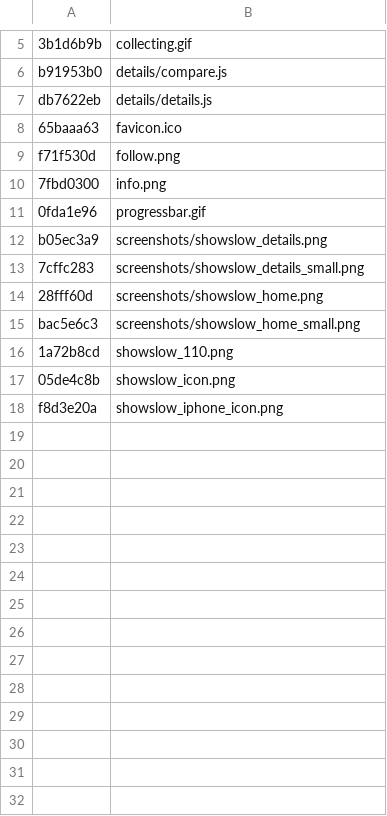
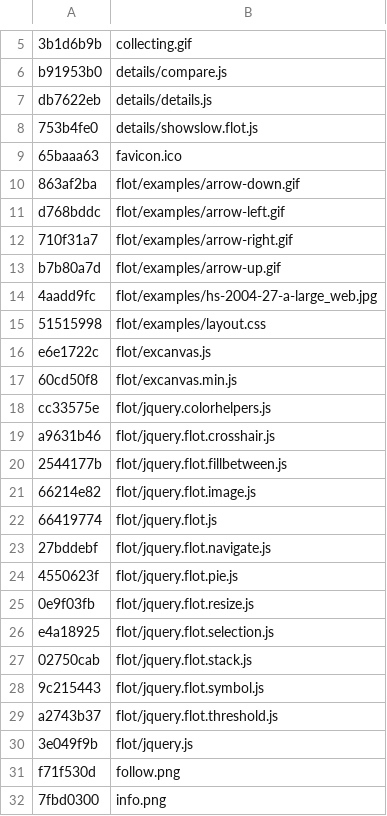
Before and after one commit to sergeychernyshev/showslow, a TSV file: asset_versions.tsv, drawn as a sheet; only a part is shown, gaps mark what is left out; the shorter side is filled out with more unchanged rows.

Commit message:
Using asset versioning for flot components.

```diff
--- a/asset_versions.tsv
+++ b/asset_versions.tsv
@@ -7,3 +7,25 @@ b91953b0	details/compare.js
 db7622eb	details/details.js
+753b4fe0	details/showslow.flot.js
 65baaa63	favicon.ico
+863af2ba	flot/examples/arrow-down.gif
+d768bddc	flot/examples/arrow-left.gif
+710f31a7	flot/examples/arrow-right.gif
+b7b80a7d	flot/examples/arrow-up.gif
+4aadd9fc	flot/examples/hs-2004-27-a-large_web.jpg
+51515998	flot/examples/layout.css
+e6e1722c	flot/excanvas.js
+60cd50f8	flot/excanvas.min.js
+cc33575e	flot/jquery.colorhelpers.js
+a9631b46	flot/jquery.flot.crosshair.js
+2544177b	flot/jquery.flot.fillbetween.js
+66214e82	flot/jquery.flot.image.js
+66419774	flot/jquery.flot.js
+27bddebf	flot/jquery.flot.navigate.js
+4550623f	flot/jquery.flot.pie.js
+0e9f03fb	flot/jquery.flot.resize.js
+e4a18925	flot/jquery.flot.selection.js
+02750cab	flot/jquery.flot.stack.js
+9c215443	flot/jquery.flot.symbol.js
+a2743b37	flot/jquery.flot.threshold.js
+3e049f9b	flot/jquery.js
 f71f530d	follow.png
```
Also changed, not shown: 1 other file.
